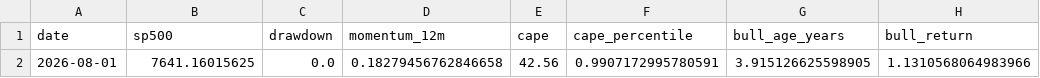
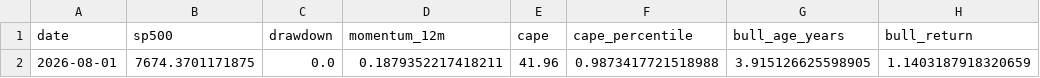
Before and after one commit to Vilson2930/SP500_CYCLE_ATLAS, a CSV file: data/cycle_history.csv, drawn as a sheet; only a part is shown; the diff names each change by its address in the sheet, - before the commit and + after, or states it on an @@ line.

```diff
--- a/data/cycle_history.csv
+++ b/data/cycle_history.csv
-B2 (sp500): 7641.16015625
+B2 (sp500): 7674.3701171875
-D2 (momentum_12m): 0.18279456762846658
+D2 (momentum_12m): 0.1879352217418211
-E2 (cape): 42.56
+E2 (cape): 41.96
-F2 (cape_percentile): 0.9907172995780591
+F2 (cape_percentile): 0.9873417721518988
-H2 (bull_return): 1.1310568064983966
+H2 (bull_return): 1.1403187918320659
```
Also changed, not shown: data/current_state.csv, 3 other files.
